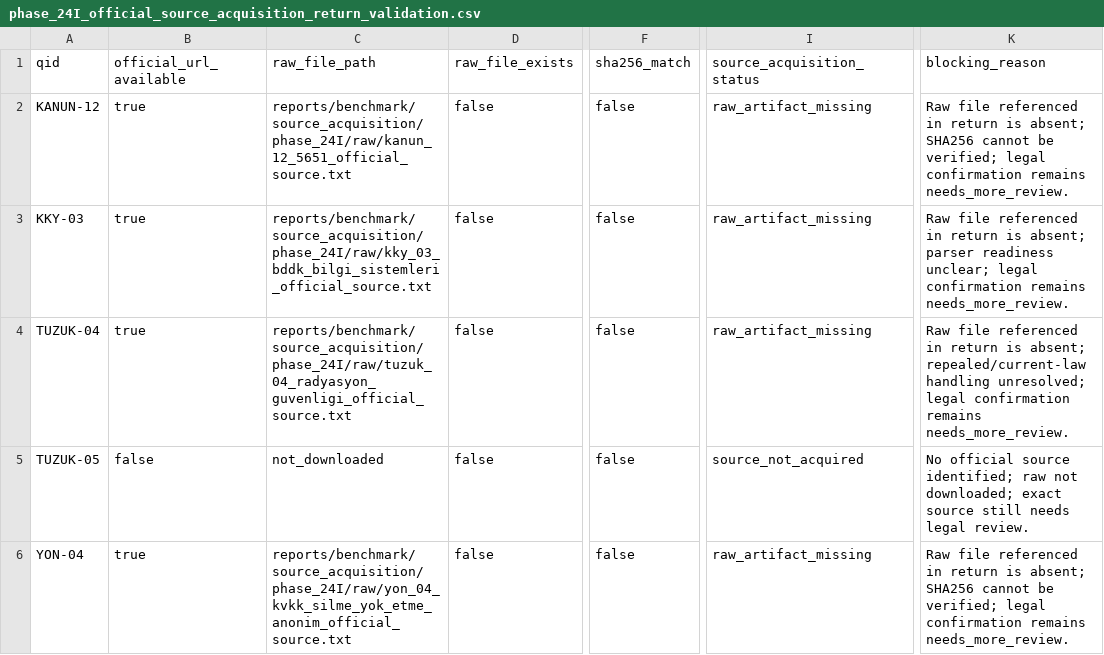
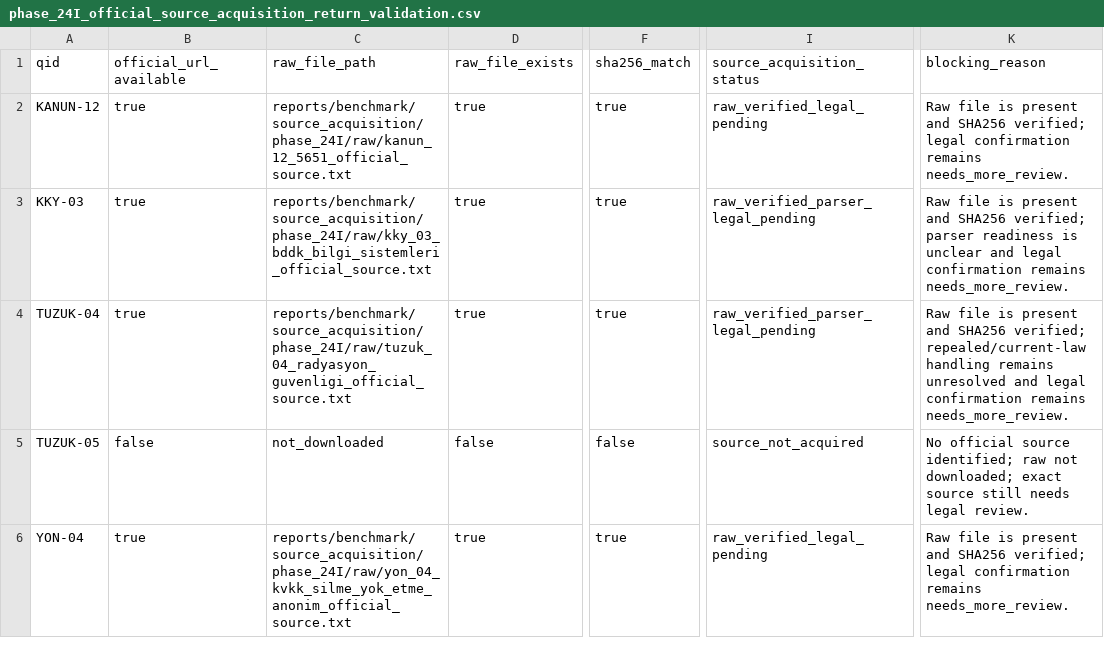
Before and after one commit to BTankut/hukuk-ai, a CSV file: reports/benchmark/phase_24I_official_source_acquisition_return_validation.csv, drawn as a sheet; only a part is shown, gaps mark what is left out; the diff names each change by its address in the sheet, - before the commit and + after, or states it on an @@ line.

Commit message:
Verify Phase 24I source acquisition raw delivery

```diff
--- a/reports/benchmark/phase_24I_official_source_acquisition_return_validation.csv
+++ b/reports/benchmark/phase_24I_official_source_acquisition_return_validation.csv
-D2:D4 (raw_file_exists): false
+D2:D4 (raw_file_exists): true
-F2:F4 (sha256_match): false
+F2:F4 (sha256_match): true
-I2 (source_acquisition_status): raw_artifact_missing
+I2 (source_acquisition_status): raw_verified_legal_pending
-K2 (blocking_reason): Raw file referenced in return is absent; SHA256 cannot be verified; legal…
+K2 (blocking_reason): Raw file is present and SHA256 verified; legal…
-I3:I4 (source_acquisition_status): raw_artifact_missing
+I3:I4 (source_acquisition_status): raw_verified_parser_legal_pending
-K3 (blocking_reason): Raw file referenced in return is absent; parser readiness unclear; legal confirmation…
+K3 (blocking_reason): Raw file is present and SHA256 verified; parser readiness is unclear and legal confirmation…
-K4 (blocking_reason): Raw file referenced in return is absent; repealed/current-law handling unresolved; legal confirmation…
+K4 (blocking_reason): Raw file is present and SHA256 verified; repealed/current-law handling remains unresolved and legal confirmation…
-D6 (raw_file_exists): false
+D6 (raw_file_exists): true
-F6 (sha256_match): false
+F6 (sha256_match): true
-I6 (source_acquisition_status): raw_artifact_missing
+I6 (source_acquisition_status): raw_verified_legal_pending
-K6 (blocking_reason): Raw file referenced in return is absent; SHA256 cannot be verified; legal…
+K6 (blocking_reason): Raw file is present and SHA256 verified; legal…
```
Also changed, not shown: 6 other files.
